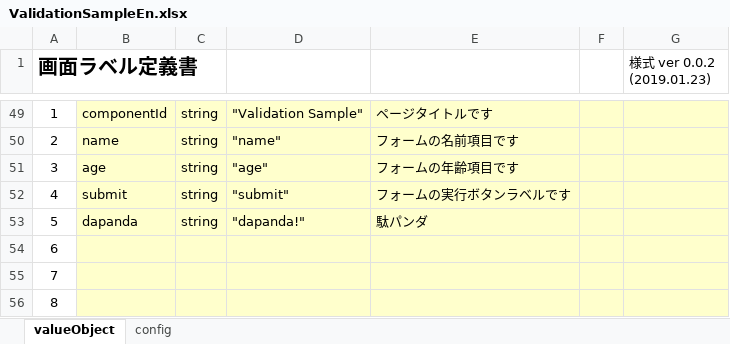
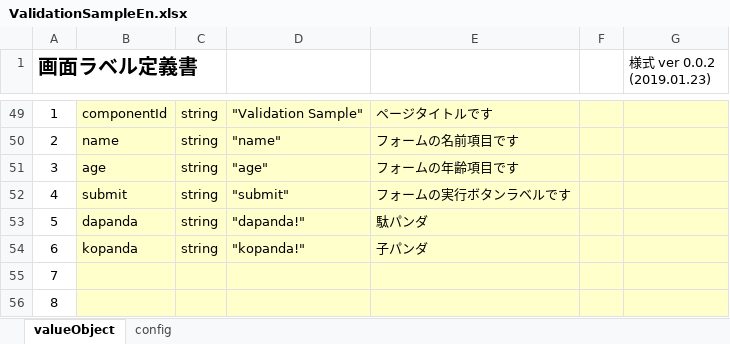
Before and after one commit to uedaueo/dapanda-front-core, an Excel workbook: meta/labels/en/ValidationSampleEn.xlsx, sheet valueObject, drawn as a sheet; only a part is shown, gaps mark what is left out; values as stored, in another font and other column widths than the file's, no borders; removed rows and columns are numbered as before the commit, all else as after; the diff names each change by its address in the sheet, - before the commit and + after, or states it on an @@ line.

Commit message:
Now available definition of validations with blancoVeeValidate.

```diff
--- a/meta/labels/en/ValidationSampleEn.xlsx (sheet valueObject)
+++ b/meta/labels/en/ValidationSampleEn.xlsx (sheet valueObject)
-row 54: 6
+row 54: 6 | kopanda | string | "kopanda!" | 子パンダ
```
Also changed, not shown: meta/labels/ja/ValidationSampleJa.xlsx, 20 other files.
